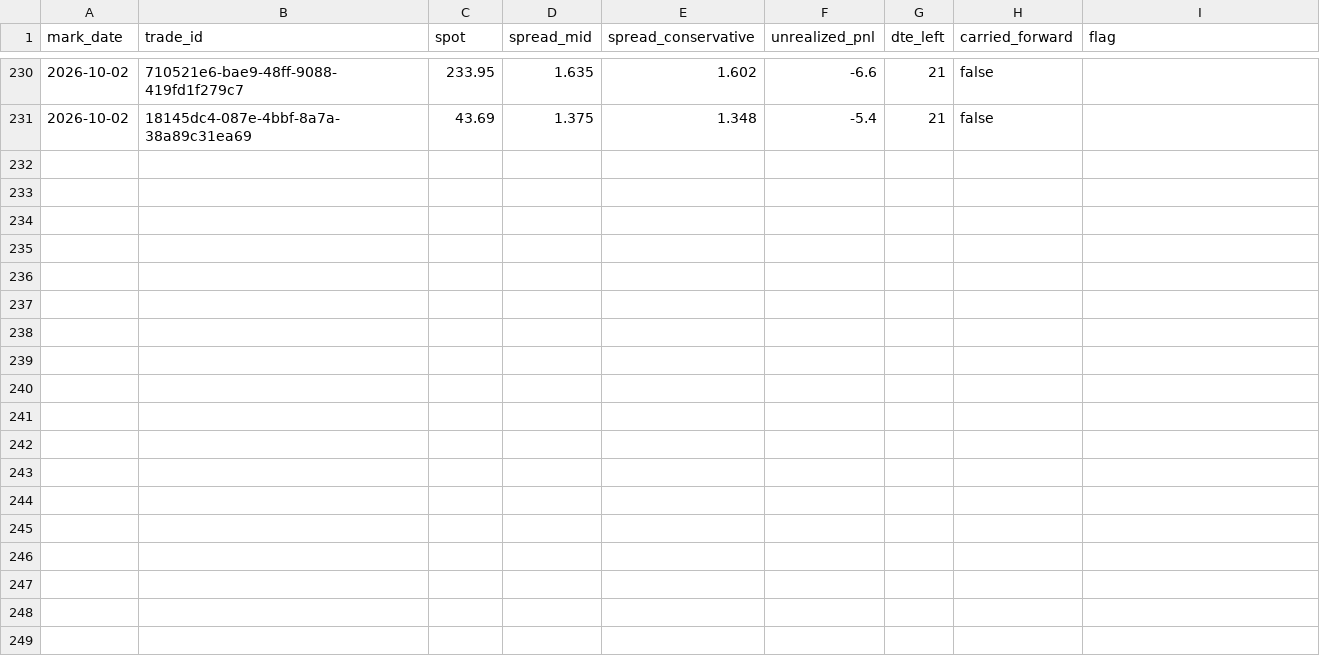
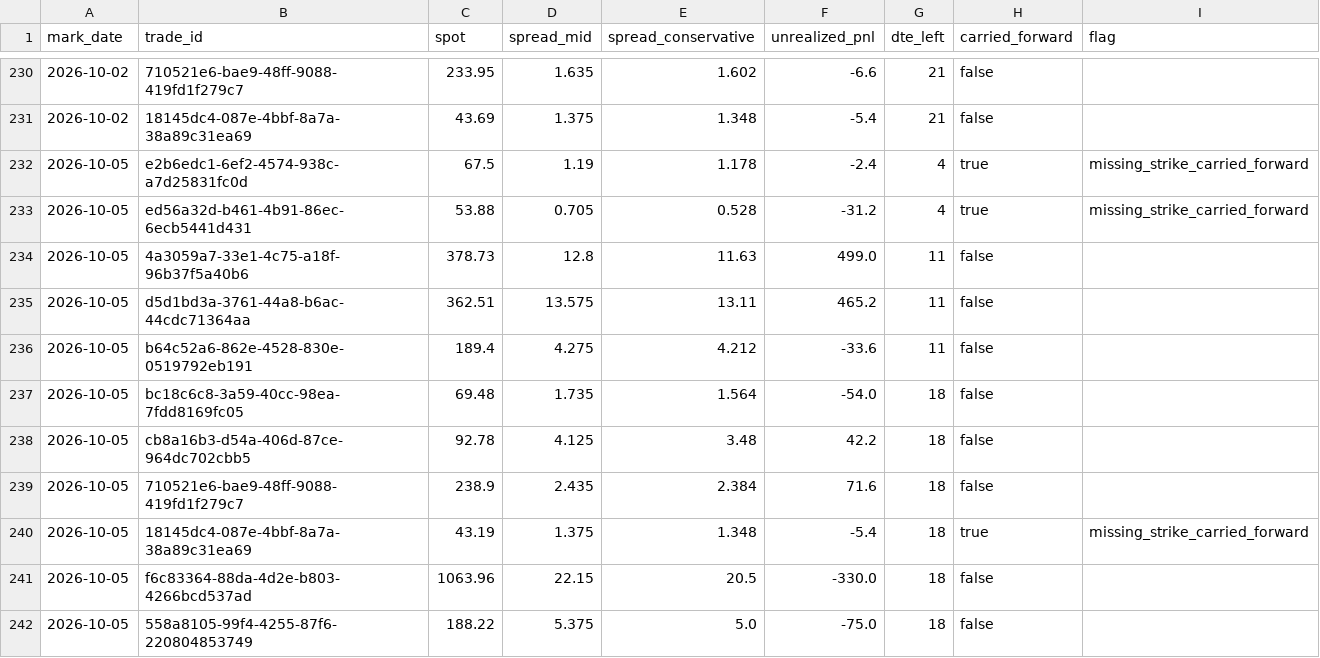
Before and after one commit to PandaGrdn/options_screener, a CSV file: data/marks.csv, drawn as a sheet; only a part is shown, gaps mark what is left out.

```diff
--- a/data/marks.csv
+++ b/data/marks.csv
@@ -231 +231,12 @@ mark_date,trade_id,spot,spread_mid,spread_conservative,unrealized_pnl,dte_left,c
 2026-10-02,18145dc4-087e-4bbf-8a7a-38a89c31ea69,43.69,1.375,1.348,-5.4,21,false,
+2026-10-05,e2b6edc1-6ef2-4574-938c-a7d25831fc0d,67.5,1.19,1.178,-2.4,4,true,missing_strike_carried_forward
+2026-10-05,ed56a32d-b461-4b91-86ec-6ecb5441d431,53.88,0.705,0.528,-31.2,4,true,missing_strike_carried_forward
+2026-10-05,4a3059a7-33e1-4c75-a18f-96b37f5a40b6,378.73,12.8,11.63,499.0,11,false,
+2026-10-05,d5d1bd3a-3761-44a8-b6ac-44cdc71364aa,362.51,13.575,13.11,465.2,11,false,
+2026-10-05,b64c52a6-862e-4528-830e-0519792eb191,189.4,4.275,4.212,-33.6,11,false,
+2026-10-05,bc18c6c8-3a59-40cc-98ea-7fdd8169fc05,69.48,1.735,1.564,-54.0,18,false,
+2026-10-05,cb8a16b3-d54a-406d-87ce-964dc702cbb5,92.78,4.125,3.48,42.2,18,false,
+2026-10-05,710521e6-bae9-48ff-9088-419fd1f279c7,238.9,2.435,2.384,71.6,18,false,
+2026-10-05,18145dc4-087e-4bbf-8a7a-38a89c31ea69,43.19,1.375,1.348,-5.4,18,true,missing_strike_carried_forward
+2026-10-05,f6c83364-88da-4d2e-b803-4266bcd537ad,1063.96,22.15,20.5,-330.0,18,false,
+2026-10-05,558a8105-99f4-4255-87f6-220804853749,188.22,5.375,5.0,-75.0,18,false,
```
Also changed, not shown: data/forecasts.csv, data/trades.csv, 5 other files.
